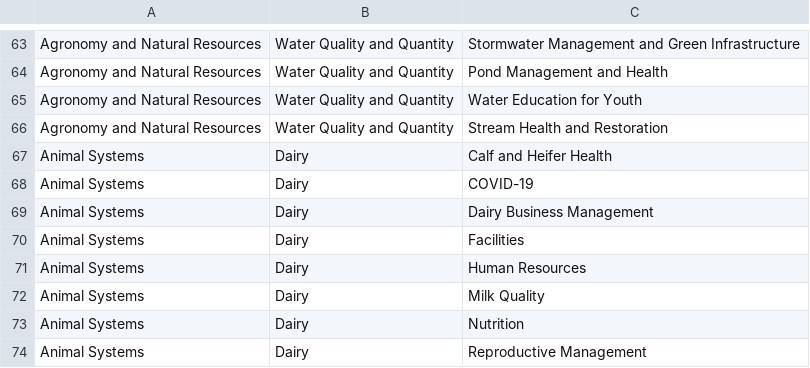
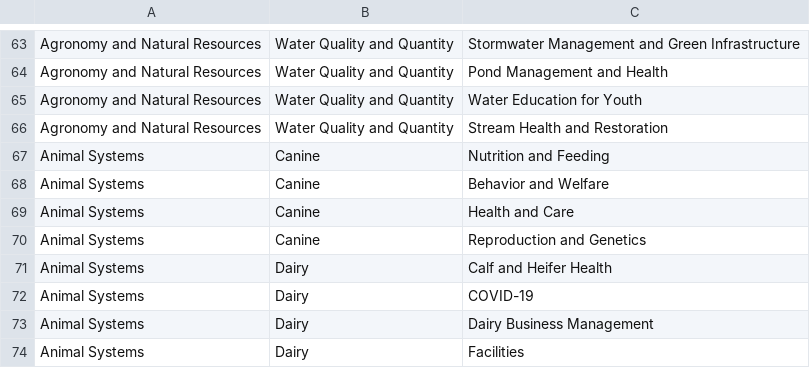
Before and after one commit to tsimkins/agsci.atlas, a TSV file: agsci/atlas/resources/epas.tsv, drawn as a sheet; only a part is shown, gaps mark what is left out; the shorter side is filled out with more unchanged rows; the diff names each change by its address in the sheet, - before the commit and + after, or states it on an @@ line.

Commit message:
WF 2119938

```diff
--- a/agsci/atlas/resources/epas.tsv
+++ b/agsci/atlas/resources/epas.tsv
+row 67: Animal Systems | Canine | Nutrition and Feeding
+row 68: Animal Systems | Canine | Behavior and Welfare
+row 69: Animal Systems | Canine | Health and Care
+row 70: Animal Systems | Canine | Reproduction and Genetics
```
